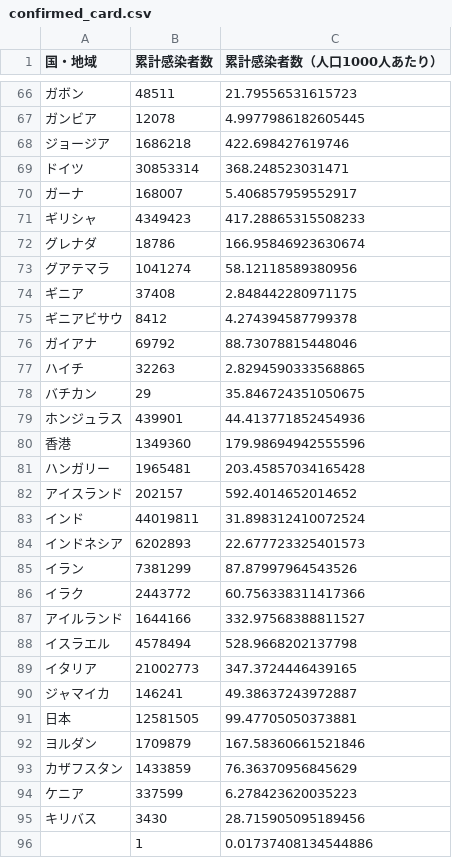
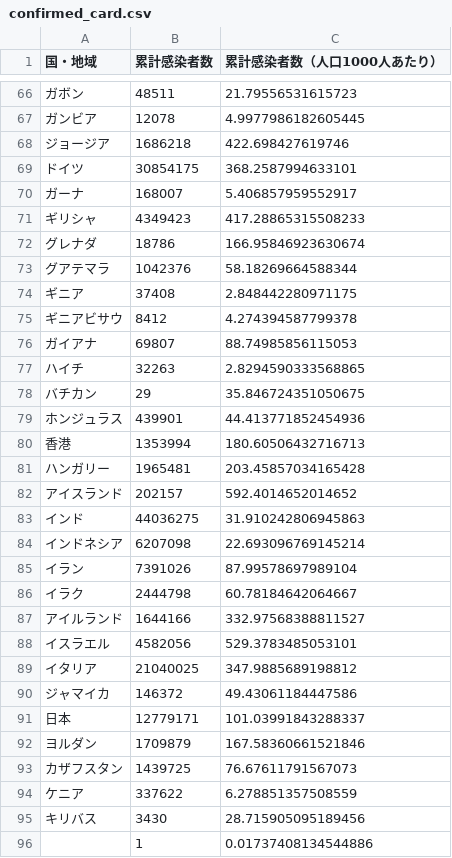
Before and after one commit to AnnaNishino/data-studio, a CSV file: data/for_gds/confirmed_card.csv, drawn as a sheet; only a part is shown, gaps mark what is left out; the diff covers the shown part only.

```diff
--- a/data/for_gds/confirmed_card.csv
+++ b/data/for_gds/confirmed_card.csv
@@ -68,3 +68,3 @@
 ジョージア,1686218,422.698427619746
-ドイツ,30853314,368.248523031471
+ドイツ,30854175,368.2587994633101
 ガーナ,168007,5.406857959552917
@@ -72,6 +72,6 @@
 グレナダ,18786,166.95846923630674
-グアテマラ,1041274,58.12118589380956
+グアテマラ,1042376,58.18269664588344
 ギニア,37408,2.848442280971175
 ギニアビサウ,8412,4.274394587799378
-ガイアナ,69792,88.73078815448046
+ガイアナ,69807,88.74985856115053
 ハイチ,32263,2.8294590333568865
@@ -79,17 +79,17 @@
 ホンジュラス,439901,44.413771852454936
-香港,1349360,179.98694942555596
+香港,1353994,180.60506432716713
 ハンガリー,1965481,203.45857034165428
 アイスランド,202157,592.4014652014652
-インド,44019811,31.898312410072524
-インドネシア,6202893,22.677723325401573
-イラン,7381299,87.87997964543526
-イラク,2443772,60.756338311417366
+インド,44036275,31.910242806945863
+インドネシア,6207098,22.693096769145214
+イラン,7391026,87.99578697989104
+イラク,2444798,60.78184642064667
 アイルランド,1644166,332.97568388811527
-イスラエル,4578494,528.9668202137798
-イタリア,21002773,347.3724446439165
-ジャマイカ,146241,49.38637243972887
-日本,12581505,99.47705050373881
+イスラエル,4582056,529.3783485053101
+イタリア,21040025,347.9885689198812
+ジャマイカ,146372,49.43061184447586
+日本,12779171,101.03991843288337
 ヨルダン,1709879,167.58360661521846
-カザフスタン,1433859,76.36370956845629
-ケニア,337599,6.278423620035223
+カザフスタン,1439725,76.67611791567073
+ケニア,337622,6.278851357508559
 キリバス,3430,28.715905095189456
```
Also changed, not shown: 137 edited cells elsewhere in this file, data/daily_card.csv, data/deaths.csv, 5 other files.
